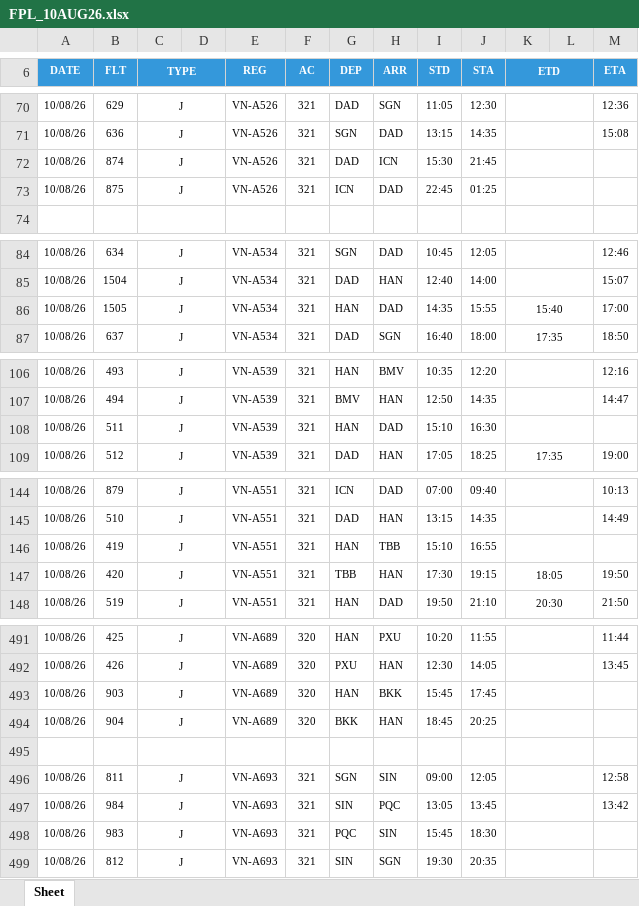
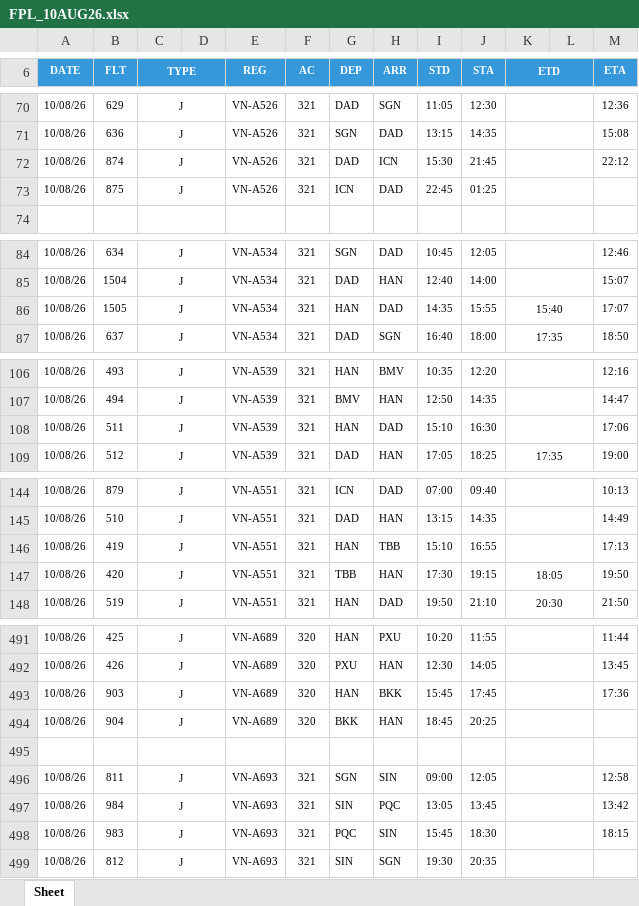
Before and after one commit to tlgsvj/lc, an Excel workbook: Data/FlightPlan/FPL_10AUG26.xlsx, sheet Sheet, drawn as a sheet; only a part is shown, gaps mark what is left out; values as stored, in another font and other column widths than the file's, no borders; charts and pictures not drawn; the diff covers the shown part only; the diff names each change by its address in the sheet, - before the commit and + after, or states it on an @@ line.

```diff
--- a/Data/FlightPlan/FPL_10AUG26.xlsx (sheet Sheet)
+++ b/Data/FlightPlan/FPL_10AUG26.xlsx (sheet Sheet)
-M72 (ETA): (empty)
+M72 (ETA): 22:12
-M86 (ETA): 17:00
+M86 (ETA): 17:07
-M108 (ETA): (empty)
+M108 (ETA): 17:06
-M146 (ETA): (empty)
+M146 (ETA): 17:13
-M493 (ETA): (empty)
+M493 (ETA): 17:36
-M498 (ETA): (empty)
+M498 (ETA): 18:15
```
Also changed, not shown: 26 edited cells elsewhere in this sheet.
